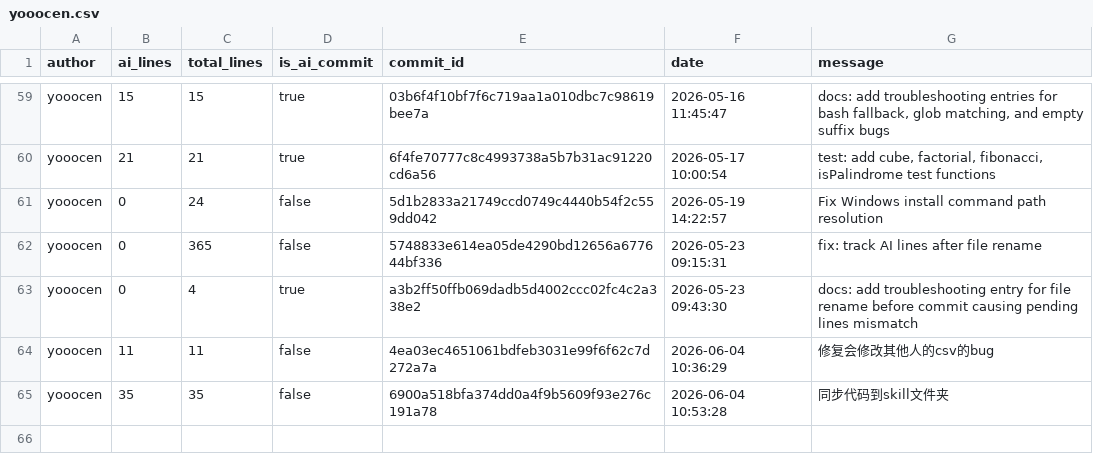
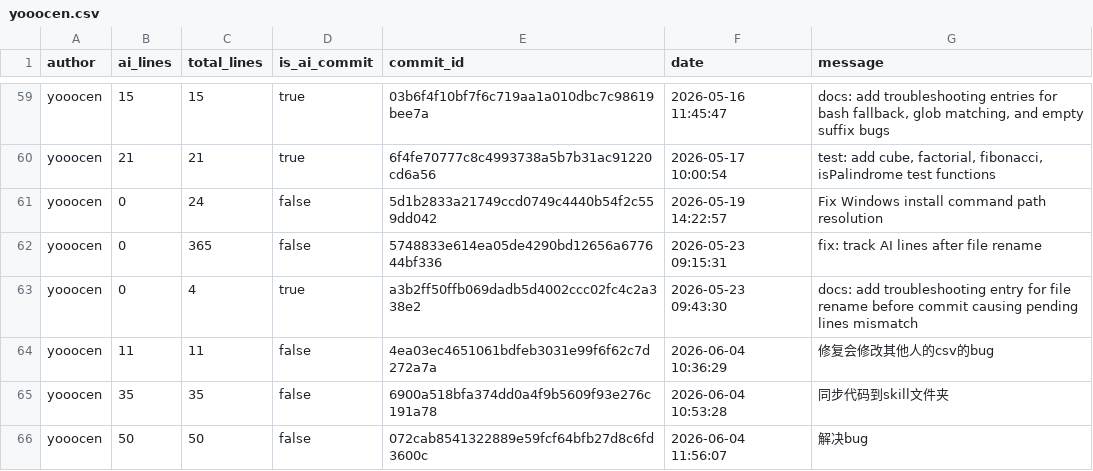
Before and after one commit to JohnJAS/git-code-tracker, a CSV file: .ai-tracking/yooocen.csv, drawn as a sheet; only a part is shown, gaps mark what is left out.

Commit message:
解决bug
[custom]

```diff
--- a/.ai-tracking/yooocen.csv
+++ b/.ai-tracking/yooocen.csv
@@ -65 +65,2 @@ yooocen,11,11,false,4ea03ec4651061bdfeb3031e99f6f62c7d272a7a,2026-06-04 10:36:29
 yooocen,35,35,false,6900a518bfa374dd0a4f9b5609f93e276c191a78,2026-06-04 10:53:28,同步代码到skill文件夹
+yooocen,50,50,false,072cab8541322889e59fcf64bfb27d8c6fd3600c,2026-06-04 11:56:07,解决bug
```
Also changed, not shown: 1 other file.
